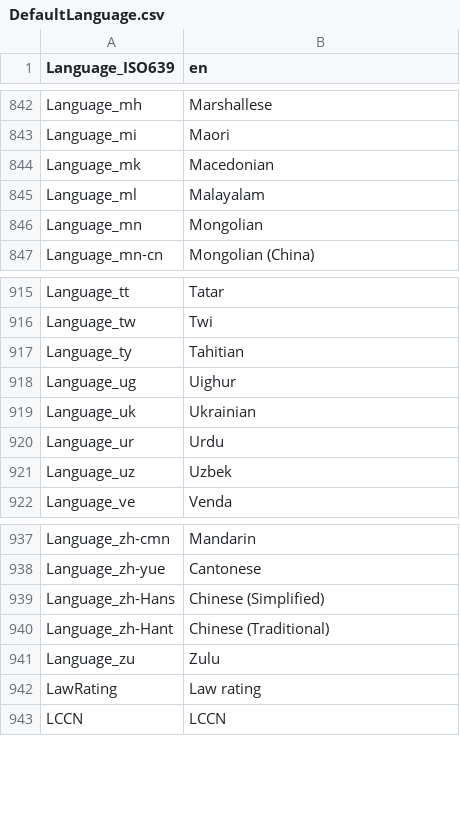
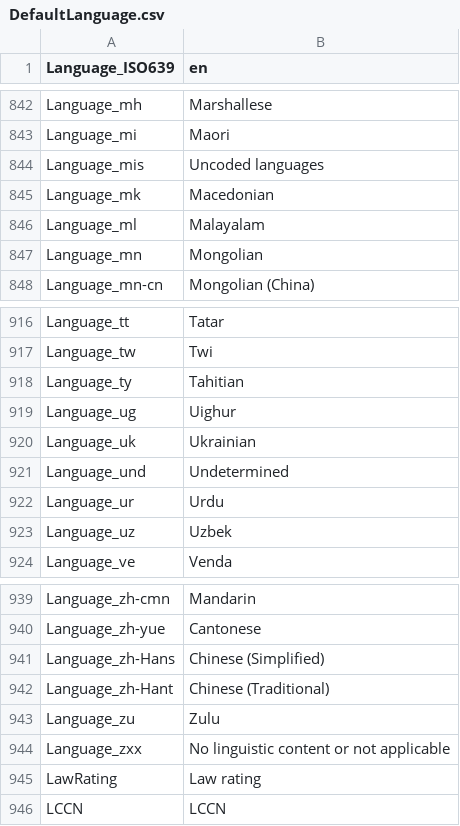
Before and after one commit to MediaArea/MediaInfoLib, a CSV file: Source/Resource/Text/Language/DefaultLanguage.csv, drawn as a sheet; only a part is shown, gaps mark what is left out.

Commit message:
Add default language string for ISO 639-2 special codes

```diff
--- a/Source/Resource/Text/Language/DefaultLanguage.csv
+++ b/Source/Resource/Text/Language/DefaultLanguage.csv
@@ -843,2 +843,3 @@ Language_mh;Marshallese
 Language_mi;Maori
+Language_mis;Uncoded languages
 Language_mk;Macedonian
@@ -919,2 +920,3 @@ Language_ug;Uighur
 Language_uk;Ukrainian
+Language_und;Undetermined
 Language_ur;Urdu
@@ -941,2 +943,3 @@ Language_zh-Hant;Chinese (Traditional)
 Language_zu;Zulu
+Language_zxx;No linguistic content or not applicable
 LawRating;Law rating
```
Also changed, not shown: 1 other file.
